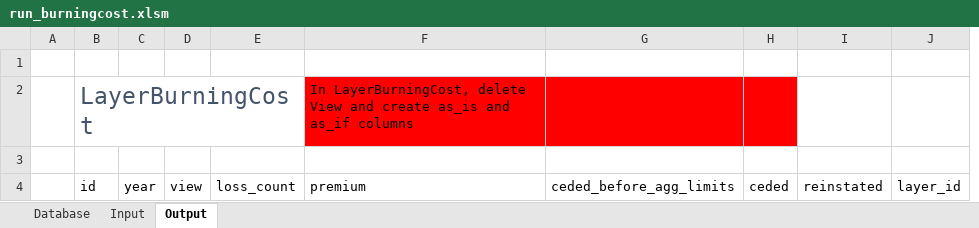
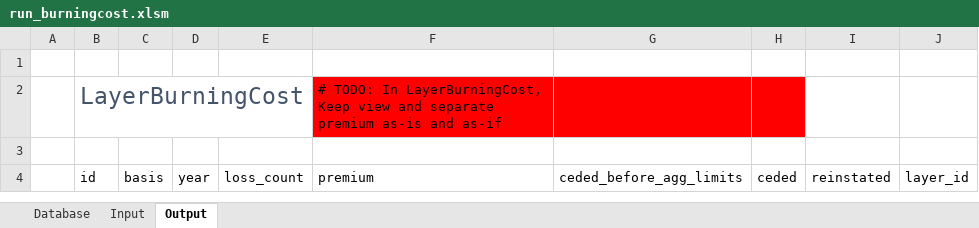
Before and after one commit to alphaousbah/tnv_layer_pricing, an Excel workbook: run_burningcost.xlsm, sheet Output, drawn as a sheet; values as stored, in another font and other column widths than the file's, no borders; table styles not drawn; removed rows and columns are numbered as before the commit, all else as after; the diff names each change by its address in the sheet, - before the commit and + after, or states it on an @@ line.

```diff
--- a/run_burningcost.xlsm (sheet Output)
+++ b/run_burningcost.xlsm (sheet Output)
+column C, row 4: basis
-column D, row 4: view
-F2: In LayerBurningCost, delete View and create as_is and as_if columns
+F2: # TODO: In LayerBurningCost, Keep view and separate premium as-is and as-if
```
Also changed, not shown: 3 other files.
